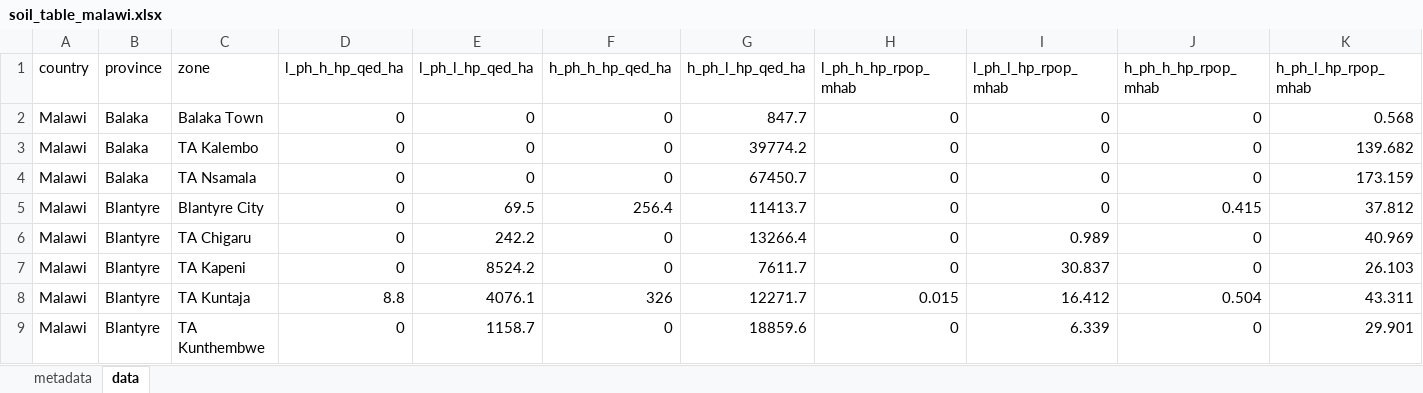
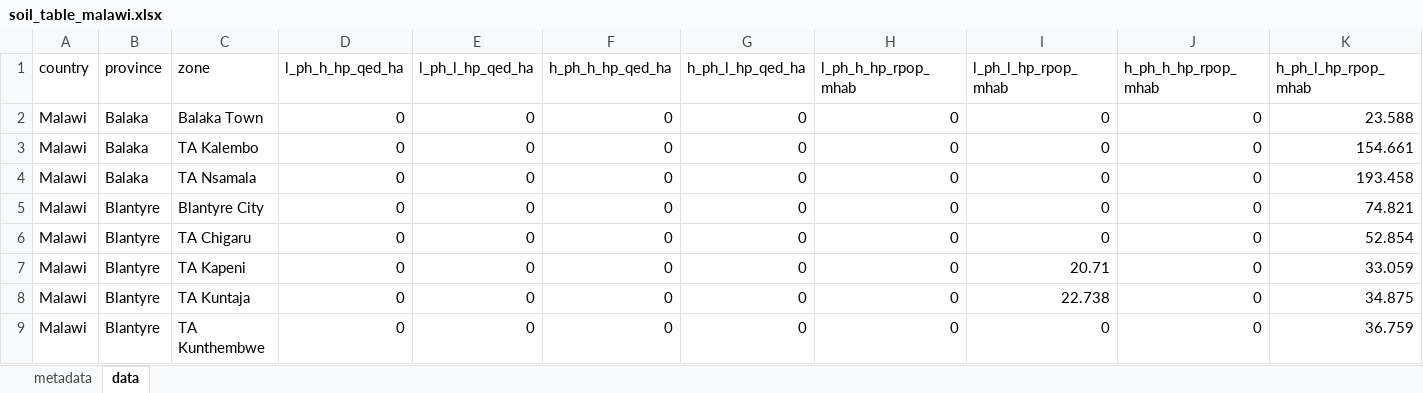
Before and after one commit to creimers/gaia-webapp, an Excel workbook: public/data/soil/soil_table_malawi.xlsx, sheet data, drawn as a sheet; only a part is shown; values as stored, in another font and other column widths than the file's, no borders; the diff covers the shown part only; the diff names each change by its address in the sheet, - before the commit and + after, or states it on an @@ line.

```diff
--- a/public/data/soil/soil_table_malawi.xlsx (sheet data)
+++ b/public/data/soil/soil_table_malawi.xlsx (sheet data)
-G2 (h_ph_l_hp_qed_ha): 847.7
+G2 (h_ph_l_hp_qed_ha): 0
-K2 (h_ph_l_hp_rpop_mhab): 0.568
+K2 (h_ph_l_hp_rpop_mhab): 23.588
-G3 (h_ph_l_hp_qed_ha): 39774.2
+G3 (h_ph_l_hp_qed_ha): 0
-K3 (h_ph_l_hp_rpop_mhab): 139.682
+K3 (h_ph_l_hp_rpop_mhab): 154.661
-G4 (h_ph_l_hp_qed_ha): 67450.7
+G4 (h_ph_l_hp_qed_ha): 0
-K4 (h_ph_l_hp_rpop_mhab): 173.159
+K4 (h_ph_l_hp_rpop_mhab): 193.458
-E5 (l_ph_l_hp_qed_ha): 69.5
+E5 (l_ph_l_hp_qed_ha): 0
-F5 (h_ph_h_hp_qed_ha): 256.4
+F5 (h_ph_h_hp_qed_ha): 0
-G5 (h_ph_l_hp_qed_ha): 11413.7
+G5 (h_ph_l_hp_qed_ha): 0
-J5 (h_ph_h_hp_rpop_mhab): 0.415
+J5 (h_ph_h_hp_rpop_mhab): 0
-K5 (h_ph_l_hp_rpop_mhab): 37.812
+K5 (h_ph_l_hp_rpop_mhab): 74.821
-E6 (l_ph_l_hp_qed_ha): 242.2
+E6 (l_ph_l_hp_qed_ha): 0
-G6 (h_ph_l_hp_qed_ha): 13266.4
+G6 (h_ph_l_hp_qed_ha): 0
-I6 (l_ph_l_hp_rpop_mhab): 0.989
+I6 (l_ph_l_hp_rpop_mhab): 0
-K6 (h_ph_l_hp_rpop_mhab): 40.969
+K6 (h_ph_l_hp_rpop_mhab): 52.854
-E7 (l_ph_l_hp_qed_ha): 8524.2
+E7 (l_ph_l_hp_qed_ha): 0
-G7 (h_ph_l_hp_qed_ha): 7611.7
+G7 (h_ph_l_hp_qed_ha): 0
-I7 (l_ph_l_hp_rpop_mhab): 30.837
+I7 (l_ph_l_hp_rpop_mhab): 20.71
-K7 (h_ph_l_hp_rpop_mhab): 26.103
+K7 (h_ph_l_hp_rpop_mhab): 33.059
-D8 (l_ph_h_hp_qed_ha): 8.8
+D8 (l_ph_h_hp_qed_ha): 0
-E8 (l_ph_l_hp_qed_ha): 4076.1
+E8 (l_ph_l_hp_qed_ha): 0
-F8 (h_ph_h_hp_qed_ha): 326
+F8 (h_ph_h_hp_qed_ha): 0
-G8 (h_ph_l_hp_qed_ha): 12271.7
+G8 (h_ph_l_hp_qed_ha): 0
-H8 (l_ph_h_hp_rpop_mhab): 0.015
+H8 (l_ph_h_hp_rpop_mhab): 0
-I8 (l_ph_l_hp_rpop_mhab): 16.412
+I8 (l_ph_l_hp_rpop_mhab): 22.738
-J8 (h_ph_h_hp_rpop_mhab): 0.504
+J8 (h_ph_h_hp_rpop_mhab): 0
-K8 (h_ph_l_hp_rpop_mhab): 43.311
+K8 (h_ph_l_hp_rpop_mhab): 34.875
-E9 (l_ph_l_hp_qed_ha): 1158.7
+E9 (l_ph_l_hp_qed_ha): 0
-G9 (h_ph_l_hp_qed_ha): 18859.6
+G9 (h_ph_l_hp_qed_ha): 0
-I9 (l_ph_l_hp_rpop_mhab): 6.339
+I9 (l_ph_l_hp_rpop_mhab): 0
-K9 (h_ph_l_hp_rpop_mhab): 29.901
+K9 (h_ph_l_hp_rpop_mhab): 36.759
```
Also changed, not shown: 1042 edited cells elsewhere in this sheet, sheet metadata, public/data/soil/soil_table_allcountries.xlsx, public/data/soil/soil_table_democratic_republic_of_the_congo.xlsx, 46 other files.
